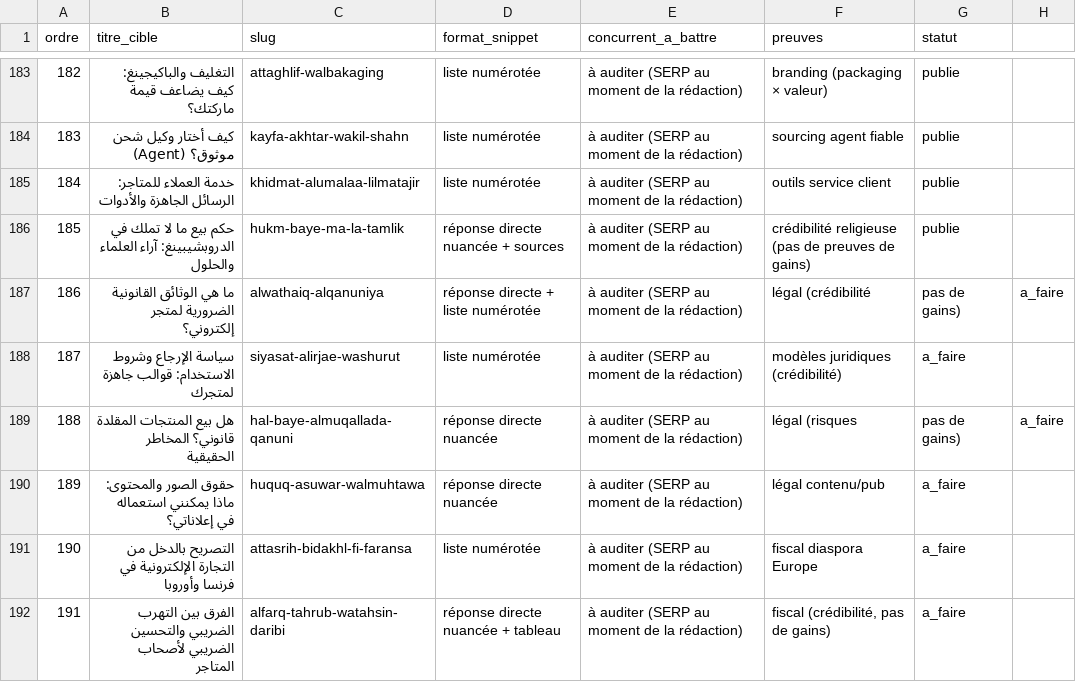
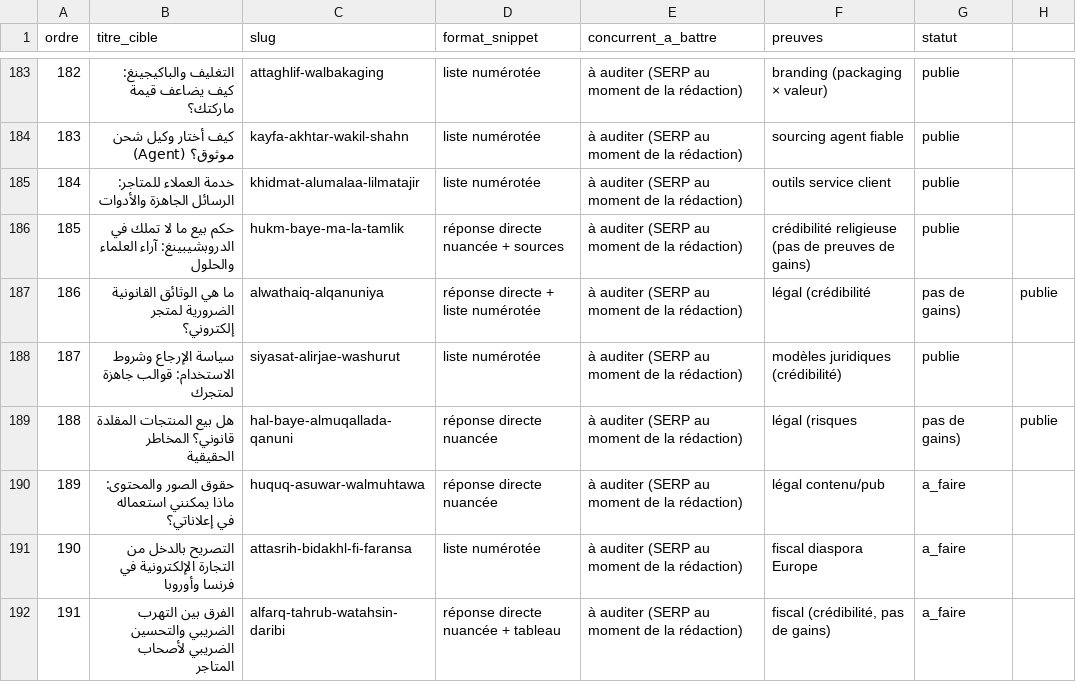
Before and after one commit to hamzabarah/-lexmo-saas-ai, a CSV file: content/editorial/plan.csv, drawn as a sheet; only a part is shown, gaps mark what is left out.

```diff
--- a/content/editorial/plan.csv
+++ b/content/editorial/plan.csv
@@ -186,5 +186,5 @@ ordre,titre_cible,slug,format_snippet,concurrent_a_battre,preuves,statut
 185,حكم بيع ما لا تملك في الدروبشيبينغ: آراء العلماء والحلول,hukm-baye-ma-la-tamlik,réponse directe nuancée + sources,à auditer (SERP au moment de la rédaction),crédibilité religieuse (pas de preuves de gains),publie
-186,ما هي الوثائق القانونية الضرورية لمتجر إلكتروني؟,alwathaiq-alqanuniya,réponse directe + liste numérotée,à auditer (SERP au moment de la rédaction),légal (crédibilité, pas de gains),a_faire
-187,سياسة الإرجاع وشروط الاستخدام: قوالب جاهزة لمتجرك,siyasat-alirjae-washurut,liste numérotée,à auditer (SERP au moment de la rédaction),modèles juridiques (crédibilité),a_faire
-188,هل بيع المنتجات المقلدة قانوني؟ المخاطر الحقيقية,hal-baye-almuqallada-qanuni,réponse directe nuancée,à auditer (SERP au moment de la rédaction),légal (risques, pas de gains),a_faire
+186,ما هي الوثائق القانونية الضرورية لمتجر إلكتروني؟,alwathaiq-alqanuniya,réponse directe + liste numérotée,à auditer (SERP au moment de la rédaction),légal (crédibilité, pas de gains),publie
+187,سياسة الإرجاع وشروط الاستخدام: قوالب جاهزة لمتجرك,siyasat-alirjae-washurut,liste numérotée,à auditer (SERP au moment de la rédaction),modèles juridiques (crédibilité),publie
+188,هل بيع المنتجات المقلدة قانوني؟ المخاطر الحقيقية,hal-baye-almuqallada-qanuni,réponse directe nuancée,à auditer (SERP au moment de la rédaction),légal (risques, pas de gains),publie
 189,حقوق الصور والمحتوى: ماذا يمكنني استعماله في إعلاناتي؟,huquq-asuwar-walmuhtawa,réponse directe nuancée,à auditer (SERP au moment de la rédaction),légal contenu/pub,a_faire
```
Also changed, not shown: 3 other files.
